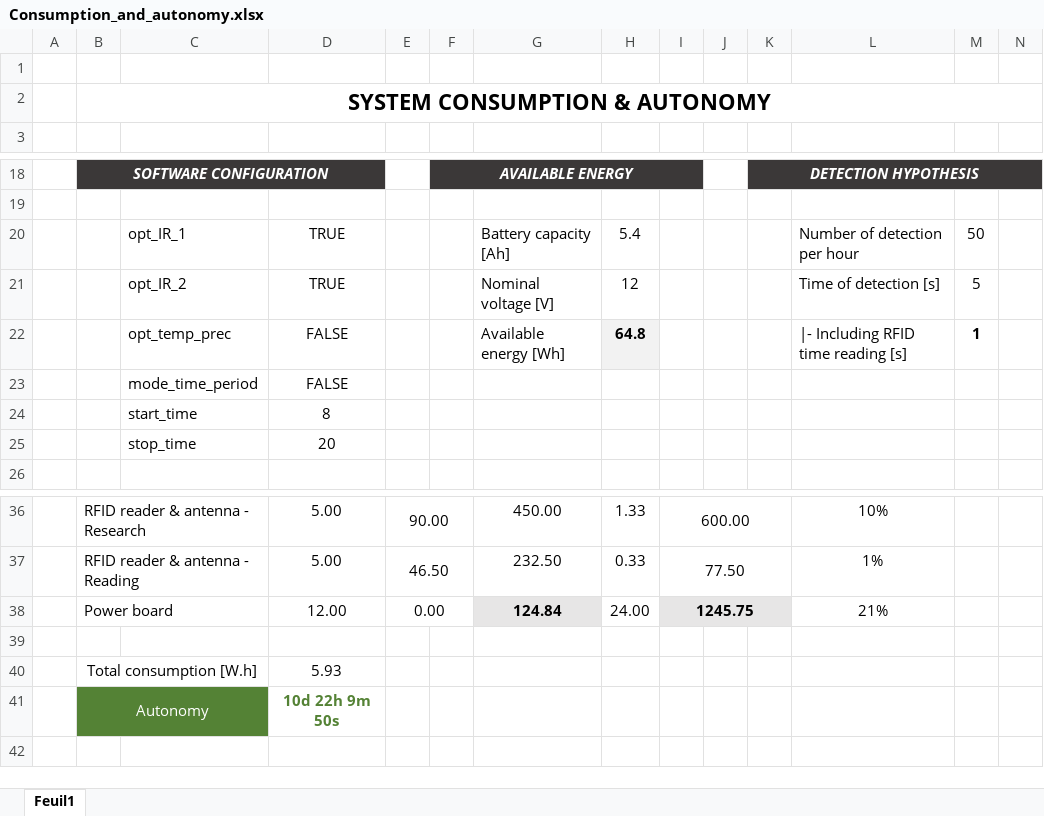
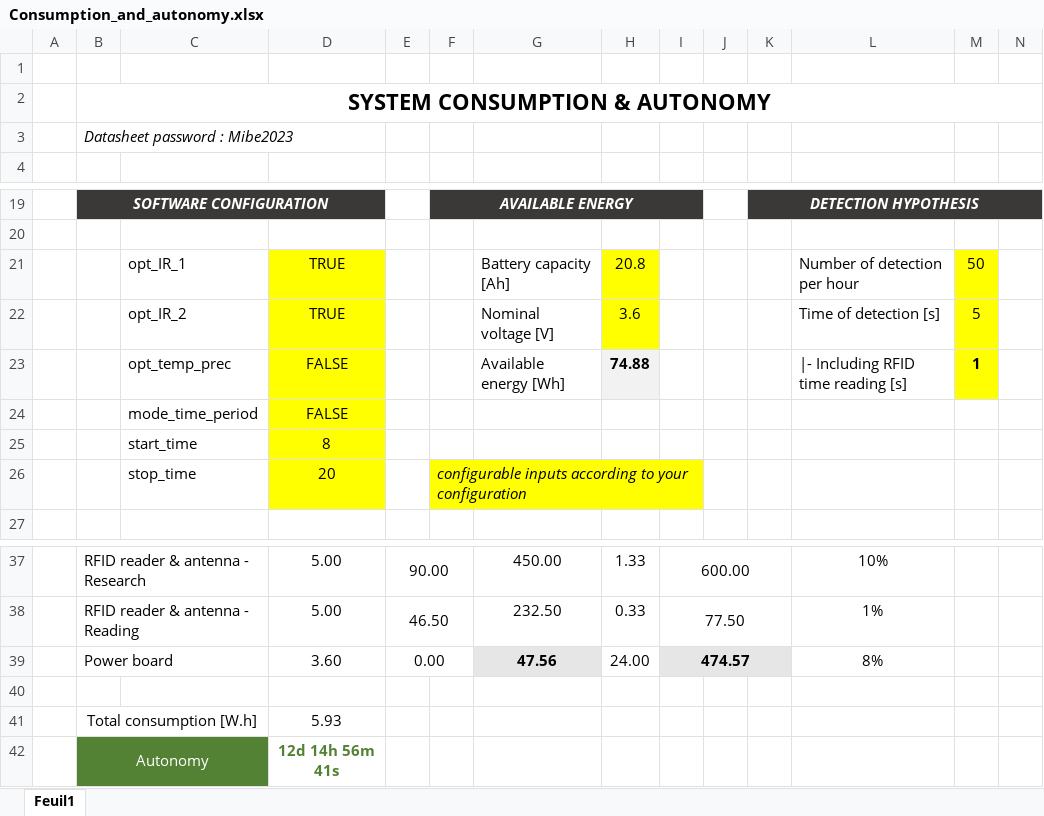
Before and after one commit to Julien-768/rfid-m0-wiki, an Excel workbook: docs/assets/images/User_description/Consumption_and_autonomy.xlsx, sheet Feuil1, drawn as a sheet; only a part is shown, gaps mark what is left out; values as stored, in another font and other column widths than the file's, no borders; charts and pictures not drawn; removed rows and columns are numbered as before the commit, all else as after; the diff names each change by its address in the sheet, - before the commit and + after, or states it on an @@ line.

Commit message:
Update calculation sheet to be more user-friendly

```diff
--- a/docs/assets/images/User_description/Consumption_and_autonomy.xlsx (sheet Feuil1)
+++ b/docs/assets/images/User_description/Consumption_and_autonomy.xlsx (sheet Feuil1)
+row 3:  | Datasheet password : Mibe2023
-D21:D26 fill: none
+D21:D26 fill: #FFFF00
-H21: 5.4
+H21: 20.8
-H21:H22 fill: none
+H21:H22 fill: #FFFF00
-M21:M23 fill: none
+M21:M23 fill: #FFFF00
-H22: 12
+H22: 3.6
-H23: 64.8
+H23: 74.88
-F26: (empty)
+F26: configurable inputs according to your configuration
-F26:I26 fill: none
+F26:I26 fill: #FFFF00
+F26:I26 merged
-row 38:  | Power board |  | 12.00 | 0.00 |  | 124.84 | 24.00 | 1245.75 |  |  | 21%
+row 39:  | Power board |  | 3.60 | 0.00 |  | 47.56 | 24.00 | 474.57 |  |  | 8%
-D42: 10d 22h 9m 50s
+D42: 12d 14h 56m 41s
```
Also changed, not shown: formulas that keep their value, charts or pictures, 1 other file.
